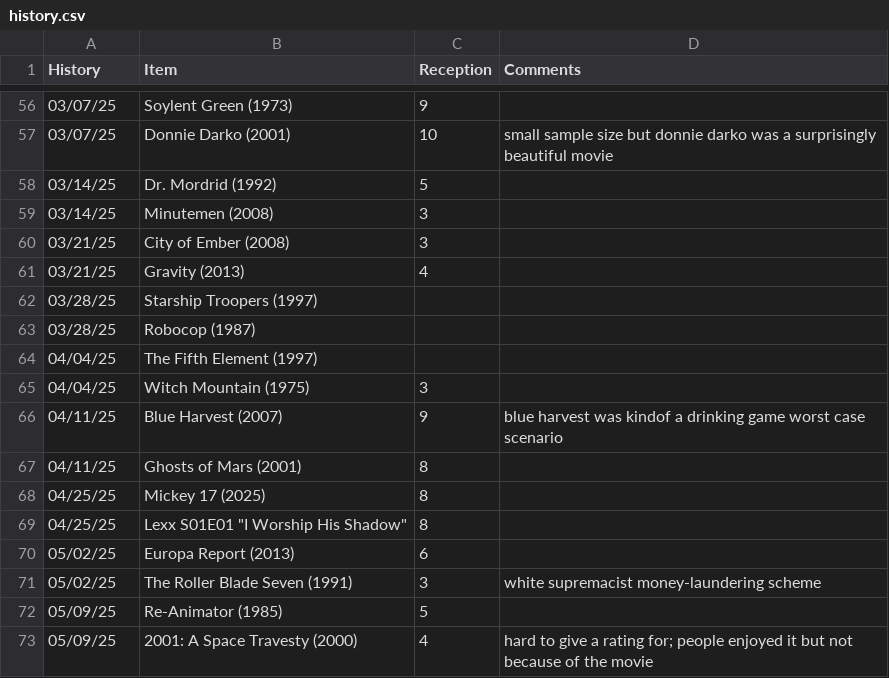
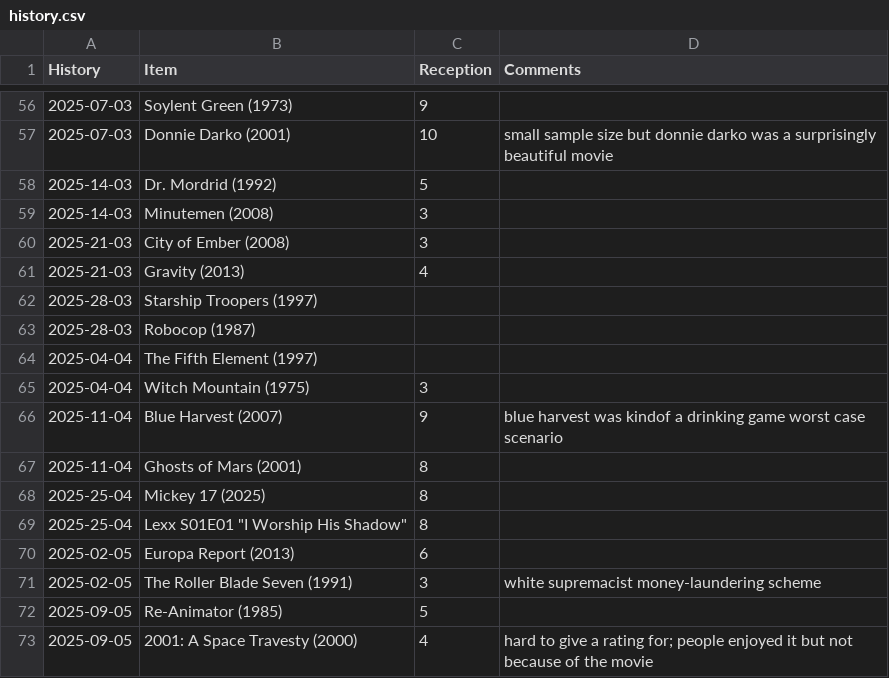
Before and after one commit to graevy/badscifi, a CSV file: history.csv, drawn as a sheet; only a part is shown, gaps mark what is left out; the diff covers the shown part only.

```diff
--- a/history.csv
+++ b/history.csv
@@ -56,18 +56,18 @@ History,Item,Reception,Comments
-03/07/25,Soylent Green (1973),9,
-03/07/25,Donnie Darko (2001),10,small sample size but donnie darko was a surprisingly beautiful movie
-03/14/25,Dr. Mordrid (1992),5,
-03/14/25,Minutemen (2008),3,
-03/21/25,City of Ember (2008),3,
-03/21/25,Gravity (2013),4,
-03/28/25,Starship Troopers (1997),,
-03/28/25,Robocop (1987),,
-04/04/25,The Fifth Element (1997),,
-04/04/25,Witch Mountain (1975),3,
-04/11/25,Blue Harvest (2007),9,blue harvest was kindof a drinking game worst case scenario
-04/11/25,Ghosts of Mars (2001),8,
-04/25/25,Mickey 17 (2025),8
-04/25/25,Lexx S01E01 "I Worship His Shadow",8
-05/02/25,Europa Report (2013),6
-05/02/25,The Roller Blade Seven (1991),3,white supremacist money-laundering scheme
-05/09/25,Re-Animator (1985),5
-05/09/25,2001: A Space Travesty (2000),4,hard to give a rating for; people enjoyed it but not because of the movie
+2025-07-03,Soylent Green (1973),9,
+2025-07-03,Donnie Darko (2001),10,small sample size but donnie darko was a surprisingly beautiful movie
+2025-14-03,Dr. Mordrid (1992),5,
+2025-14-03,Minutemen (2008),3,
+2025-21-03,City of Ember (2008),3,
+2025-21-03,Gravity (2013),4,
+2025-28-03,Starship Troopers (1997),,
+2025-28-03,Robocop (1987),,
+2025-04-04,The Fifth Element (1997),,
+2025-04-04,Witch Mountain (1975),3,
+2025-11-04,Blue Harvest (2007),9,blue harvest was kindof a drinking game worst case scenario
+2025-11-04,Ghosts of Mars (2001),8,
+2025-25-04,Mickey 17 (2025),8
+2025-25-04,"Lexx S01E01 ""I Worship His Shadow""",8
+2025-02-05,Europa Report (2013),6
+2025-02-05,The Roller Blade Seven (1991),3,white supremacist money-laundering scheme
+2025-09-05,Re-Animator (1985),5
+2025-09-05,2001: A Space Travesty (2000),4,hard to give a rating for; people enjoyed it but not because of the movie
```
Also changed, not shown: 54 edited cells elsewhere in this file.
